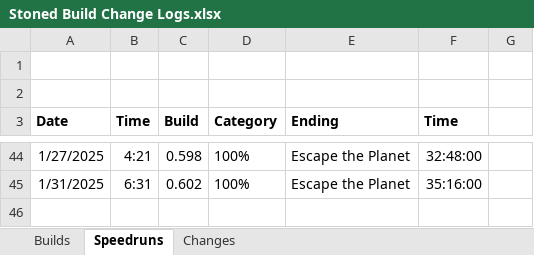
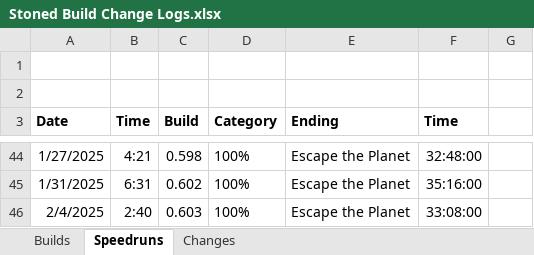
Before and after one commit to shieldgenerator7/Stonicorn, an Excel workbook: Docs/Stoned Build Change Logs.xlsx, sheet Speedruns, drawn as a sheet; only a part is shown, gaps mark what is left out; values as stored, in another font and other column widths than the file's, no borders; the diff names each change by its address in the sheet, - before the commit and + after, or states it on an @@ line.

Commit message:
Update Stoned Build Change Logs.xlsx

```diff
--- a/Docs/Stoned Build Change Logs.xlsx (sheet Speedruns)
+++ b/Docs/Stoned Build Change Logs.xlsx (sheet Speedruns)
+row 46: 2/4/2025 | 2:40 | 0.603 | 100% | Escape the Planet | 33:08:00
```
